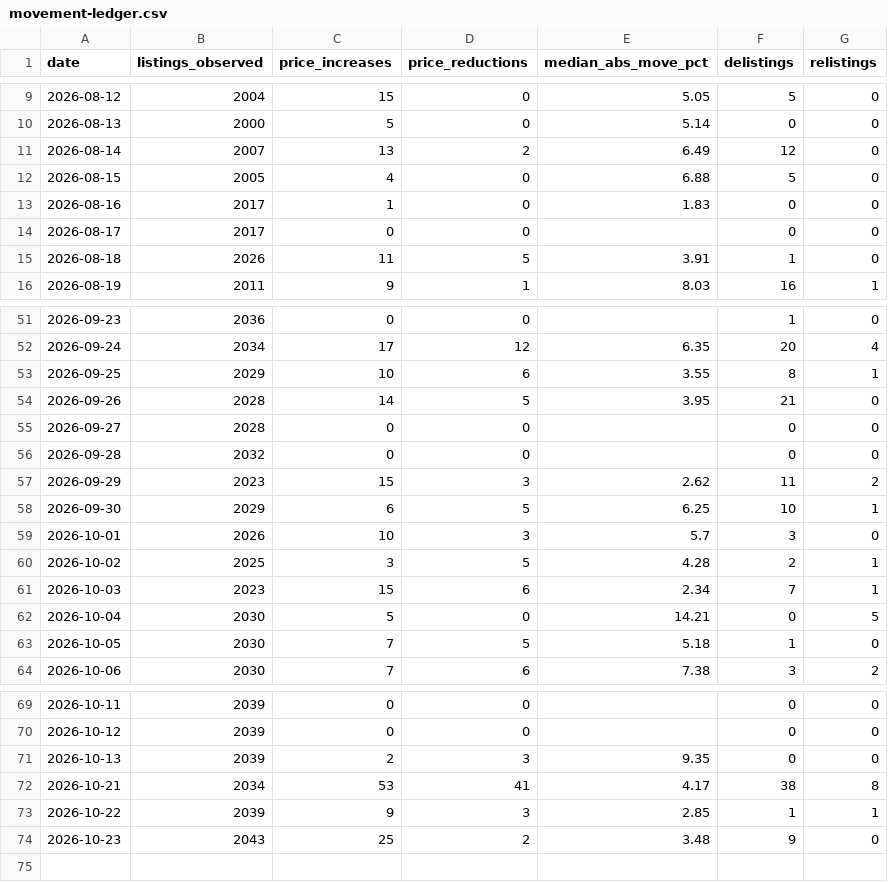
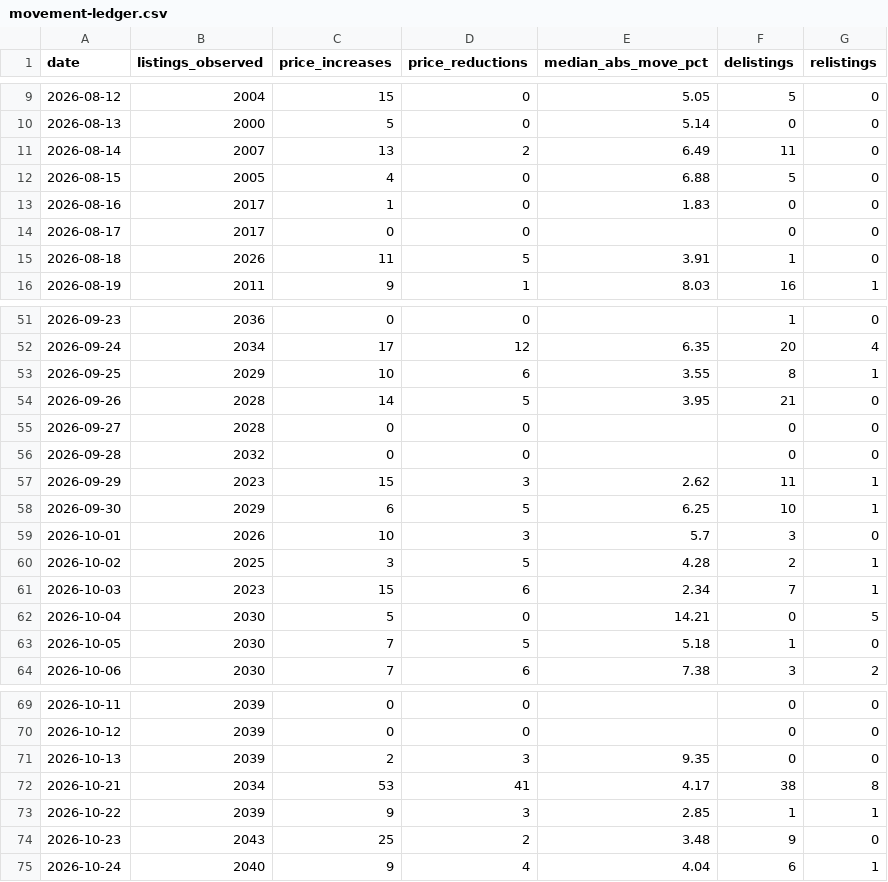
Before and after one commit to HenrikKolstad/avena-data, a CSV file: market/movement-ledger.csv, drawn as a sheet; only a part is shown, gaps mark what is left out.

```diff
--- a/market/movement-ledger.csv
+++ b/market/movement-ledger.csv
@@ -10,3 +10,3 @@ date,listings_observed,price_increases,price_reductions,median_abs_move_pct,deli
 2026-08-13,2000,5,0,5.14,0,0
-2026-08-14,2007,13,2,6.49,12,0
+2026-08-14,2007,13,2,6.49,11,0
 2026-08-15,2005,4,0,6.88,5,0
@@ -56,3 +56,3 @@ date,listings_observed,price_increases,price_reductions,median_abs_move_pct,deli
 2026-09-28,2032,0,0,,0,0
-2026-09-29,2023,15,3,2.62,11,2
+2026-09-29,2023,15,3,2.62,11,1
 2026-09-30,2029,6,5,6.25,10,1
@@ -74 +74,2 @@ date,listings_observed,price_increases,price_reductions,median_abs_move_pct,deli
 2026-10-23,2043,25,2,3.48,9,0
+2026-10-24,2040,9,4,4.04,6,1
```
Also changed, not shown: delphi/index.csv, market/moves.csv, 9 other files.
